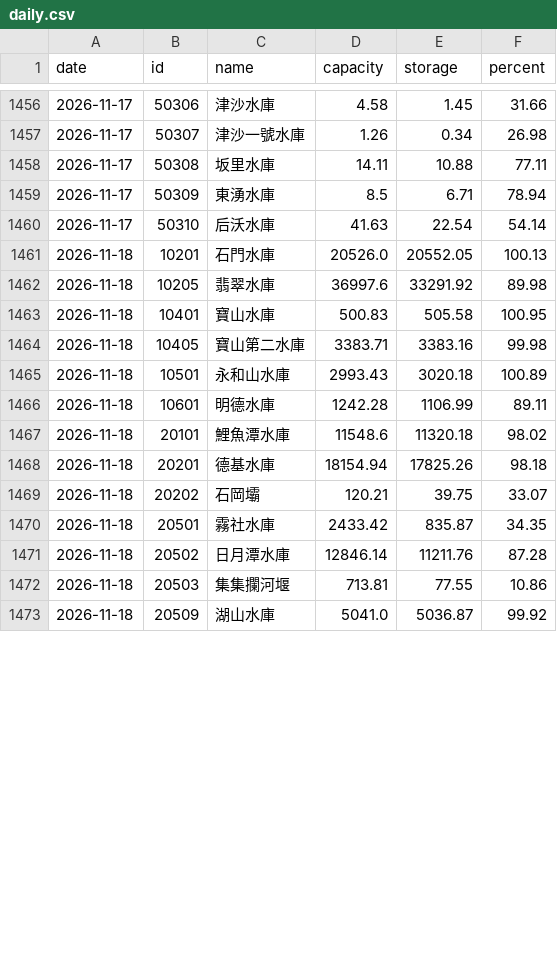
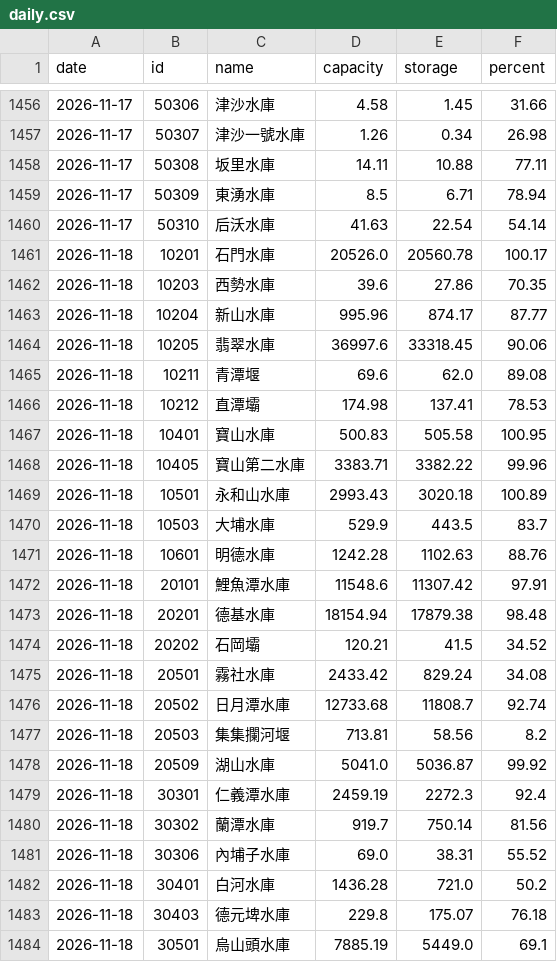
Before and after one commit to twranger/geo-taiwan, a CSV file: data/reservoirs/daily.csv, drawn as a sheet; only a part is shown, gaps mark what is left out; the diff covers the shown part only.

```diff
--- a/data/reservoirs/daily.csv
+++ b/data/reservoirs/daily.csv
@@ -1460,14 +1460,25 @@ date,id,name,capacity,storage,percent
 2026-11-17,50310,后沃水庫,41.63,22.54,54.14
-2026-11-18,10201,石門水庫,20526.0,20552.05,100.13
-2026-11-18,10205,翡翠水庫,36997.6,33291.92,89.98
+2026-11-18,10201,石門水庫,20526.0,20560.78,100.17
+2026-11-18,10203,西勢水庫,39.6,27.86,70.35
+2026-11-18,10204,新山水庫,995.96,874.17,87.77
+2026-11-18,10205,翡翠水庫,36997.6,33318.45,90.06
+2026-11-18,10211,青潭堰,69.6,62.0,89.08
+2026-11-18,10212,直潭壩,174.98,137.41,78.53
 2026-11-18,10401,寶山水庫,500.83,505.58,100.95
-2026-11-18,10405,寶山第二水庫,3383.71,3383.16,99.98
+2026-11-18,10405,寶山第二水庫,3383.71,3382.22,99.96
 2026-11-18,10501,永和山水庫,2993.43,3020.18,100.89
-2026-11-18,10601,明德水庫,1242.28,1106.99,89.11
-2026-11-18,20101,鯉魚潭水庫,11548.6,11320.18,98.02
-2026-11-18,20201,德基水庫,18154.94,17825.26,98.18
-2026-11-18,20202,石岡壩,120.21,39.75,33.07
-2026-11-18,20501,霧社水庫,2433.42,835.87,34.35
-2026-11-18,20502,日月潭水庫,12846.14,11211.76,87.28
-2026-11-18,20503,集集攔河堰,713.81,77.55,10.86
+2026-11-18,10503,大埔水庫,529.9,443.5,83.7
+2026-11-18,10601,明德水庫,1242.28,1102.63,88.76
+2026-11-18,20101,鯉魚潭水庫,11548.6,11307.42,97.91
+2026-11-18,20201,德基水庫,18154.94,17879.38,98.48
+2026-11-18,20202,石岡壩,120.21,41.5,34.52
+2026-11-18,20501,霧社水庫,2433.42,829.24,34.08
+2026-11-18,20502,日月潭水庫,12733.68,11808.7,92.74
+2026-11-18,20503,集集攔河堰,713.81,58.56,8.2
 2026-11-18,20509,湖山水庫,5041.0,5036.87,99.92
+2026-11-18,30301,仁義潭水庫,2459.19,2272.3,92.4
+2026-11-18,30302,蘭潭水庫,919.7,750.14,81.56
+2026-11-18,30306,內埔子水庫,69.0,38.31,55.52
+2026-11-18,30401,白河水庫,1436.28,721.0,50.2
+2026-11-18,30403,德元埤水庫,229.8,175.07,76.18
+2026-11-18,30501,烏山頭水庫,7885.19,5449.0,69.1
```
Also changed, not shown: 14 added rows and 6 edited cells elsewhere in this file, data/reservoirs/hourly.csv, 1 other file.
